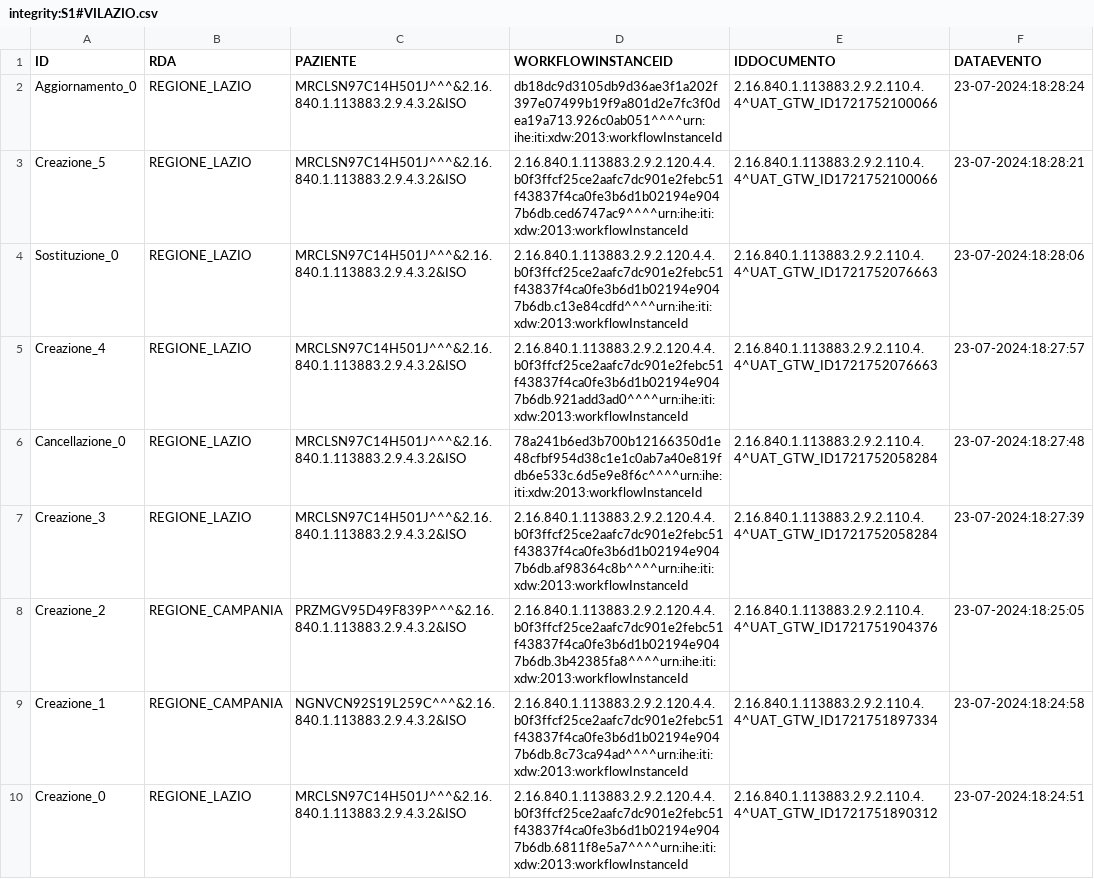
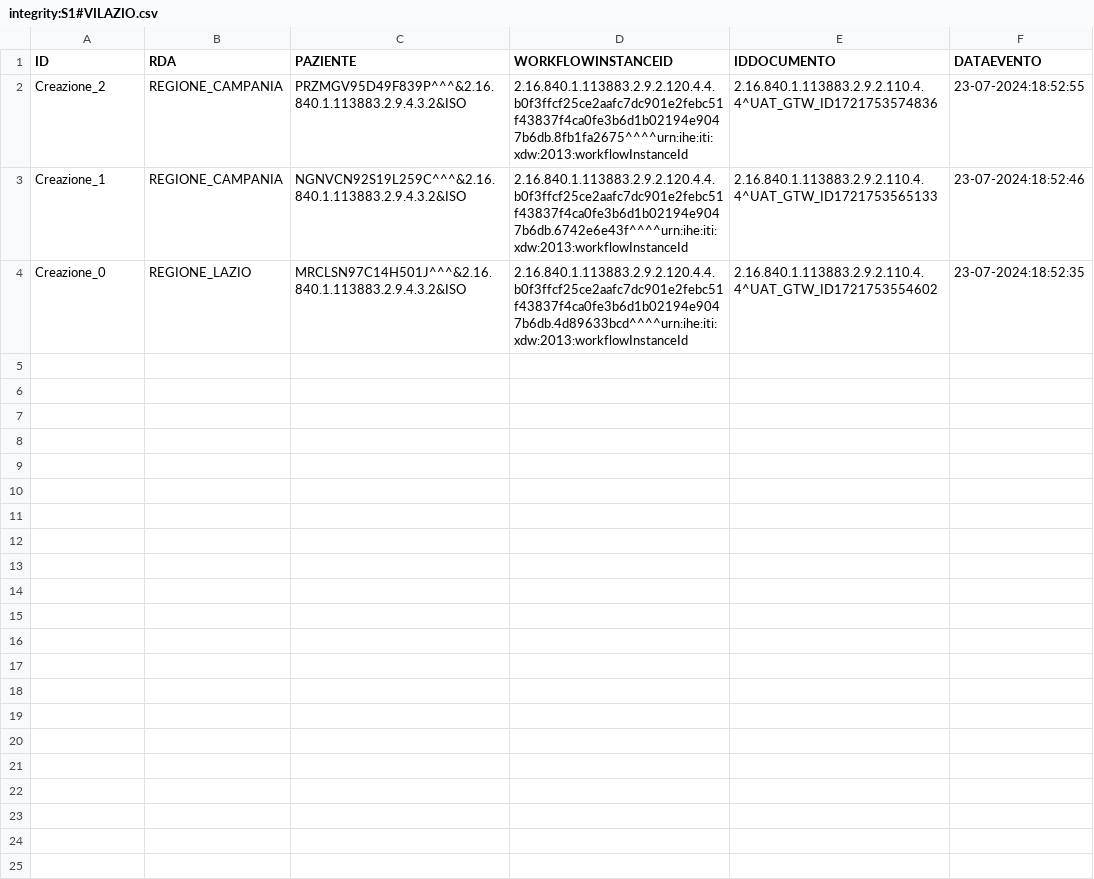
Before and after one commit to vincenzo-ingenito/test-repo-crash, a CSV file: REGIONE_LAZIO/integrity:S1#VILAZIO.csv, drawn as a sheet.

Commit message:
Regione: REGIONE_LAZIO, Issuer: integrity:S1#VILAZIO

```diff
--- a/REGIONE_LAZIO/integrity:S1#VILAZIO.csv
+++ b/REGIONE_LAZIO/integrity:S1#VILAZIO.csv
@@ -1,10 +1,4 @@
 ID,RDA,PAZIENTE,WORKFLOWINSTANCEID,IDDOCUMENTO,DATAEVENTO
-Aggiornamento_0,REGIONE_LAZIO,MRCLSN97C14H501J^^^&2.16.840.1.113883.2.9.4.3.2&ISO,db18dc9d3105db9d36ae3f1a202f397e07499b19f9a801d2e7fc3f0dea19a713.926c0ab051^^^^urn:ihe:iti:xdw:2013:workflowInstanceId,2.16.840.1.113883.2.9.2.110.4.4^UAT_GTW_ID1721752100066,23-07-2024:18:28:24
-Creazione_5,REGIONE_LAZIO,MRCLSN97C14H501J^^^&2.16.840.1.113883.2.9.4.3.2&ISO,2.16.840.1.113883.2.9.2.120.4.4.b0f3ffcf25ce2aafc7dc901e2febc51f43837f4ca0fe3b6d1b02194e9047b6db.ced6747ac9^^^^urn:ihe:iti:xdw:2013:workflowInstanceId,2.16.840.1.113883.2.9.2.110.4.4^UAT_GTW_ID1721752100066,23-07-2024:18:28:21
-Sostituzione_0,REGIONE_LAZIO,MRCLSN97C14H501J^^^&2.16.840.1.113883.2.9.4.3.2&ISO,2.16.840.1.113883.2.9.2.120.4.4.b0f3ffcf25ce2aafc7dc901e2febc51f43837f4ca0fe3b6d1b02194e9047b6db.c13e84cdfd^^^^urn:ihe:iti:xdw:2013:workflowInstanceId,2.16.840.1.113883.2.9.2.110.4.4^UAT_GTW_ID1721752076663,23-07-2024:18:28:06
-Creazione_4,REGIONE_LAZIO,MRCLSN97C14H501J^^^&2.16.840.1.113883.2.9.4.3.2&ISO,2.16.840.1.113883.2.9.2.120.4.4.b0f3ffcf25ce2aafc7dc901e2febc51f43837f4ca0fe3b6d1b02194e9047b6db.921add3ad0^^^^urn:ihe:iti:xdw:2013:workflowInstanceId,2.16.840.1.113883.2.9.2.110.4.4^UAT_GTW_ID1721752076663,23-07-2024:18:27:57
-Cancellazione_0,REGIONE_LAZIO,MRCLSN97C14H501J^^^&2.16.840.1.113883.2.9.4.3.2&ISO,78a241b6ed3b700b12166350d1e48cfbf954d38c1e1c0ab7a40e819fdb6e533c.6d5e9e8f6c^^^^urn:ihe:iti:xdw:2013:workflowInstanceId,2.16.840.1.113883.2.9.2.110.4.4^UAT_GTW_ID1721752058284,23-07-2024:18:27:48
-Creazione_3,REGIONE_LAZIO,MRCLSN97C14H501J^^^&2.16.840.1.113883.2.9.4.3.2&ISO,2.16.840.1.113883.2.9.2.120.4.4.b0f3ffcf25ce2aafc7dc901e2febc51f43837f4ca0fe3b6d1b02194e9047b6db.af98364c8b^^^^urn:ihe:iti:xdw:2013:workflowInstanceId,2.16.840.1.113883.2.9.2.110.4.4^UAT_GTW_ID1721752058284,23-07-2024:18:27:39
-Creazione_2,REGIONE_CAMPANIA,PRZMGV95D49F839P^^^&2.16.840.1.113883.2.9.4.3.2&ISO,2.16.840.1.113883.2.9.2.120.4.4.b0f3ffcf25ce2aafc7dc901e2febc51f43837f4ca0fe3b6d1b02194e9047b6db.3b42385fa8^^^^urn:ihe:iti:xdw:2013:workflowInstanceId,2.16.840.1.113883.2.9.2.110.4.4^UAT_GTW_ID1721751904376,23-07-2024:18:25:05
-Creazione_1,REGIONE_CAMPANIA,NGNVCN92S19L259C^^^&2.16.840.1.113883.2.9.4.3.2&ISO,2.16.840.1.113883.2.9.2.120.4.4.b0f3ffcf25ce2aafc7dc901e2febc51f43837f4ca0fe3b6d1b02194e9047b6db.8c73ca94ad^^^^urn:ihe:iti:xdw:2013:workflowInstanceId,2.16.840.1.113883.2.9.2.110.4.4^UAT_GTW_ID1721751897334,23-07-2024:18:24:58
-Creazione_0,REGIONE_LAZIO,MRCLSN97C14H501J^^^&2.16.840.1.113883.2.9.4.3.2&ISO,2.16.840.1.113883.2.9.2.120.4.4.b0f3ffcf25ce2aafc7dc901e2febc51f43837f4ca0fe3b6d1b02194e9047b6db.6811f8e5a7^^^^urn:ihe:iti:xdw:2013:workflowInstanceId,2.16.840.1.113883.2.9.2.110.4.4^UAT_GTW_ID1721751890312,23-07-2024:18:24:51
+Creazione_2,REGIONE_CAMPANIA,PRZMGV95D49F839P^^^&2.16.840.1.113883.2.9.4.3.2&ISO,2.16.840.1.113883.2.9.2.120.4.4.b0f3ffcf25ce2aafc7dc901e2febc51f43837f4ca0fe3b6d1b02194e9047b6db.8fb1fa2675^^^^urn:ihe:iti:xdw:2013:workflowInstanceId,2.16.840.1.113883.2.9.2.110.4.4^UAT_GTW_ID1721753574836,23-07-2024:18:52:55
+Creazione_1,REGIONE_CAMPANIA,NGNVCN92S19L259C^^^&2.16.840.1.113883.2.9.4.3.2&ISO,2.16.840.1.113883.2.9.2.120.4.4.b0f3ffcf25ce2aafc7dc901e2febc51f43837f4ca0fe3b6d1b02194e9047b6db.6742e6e43f^^^^urn:ihe:iti:xdw:2013:workflowInstanceId,2.16.840.1.113883.2.9.2.110.4.4^UAT_GTW_ID1721753565133,23-07-2024:18:52:46
+Creazione_0,REGIONE_LAZIO,MRCLSN97C14H501J^^^&2.16.840.1.113883.2.9.4.3.2&ISO,2.16.840.1.113883.2.9.2.120.4.4.b0f3ffcf25ce2aafc7dc901e2febc51f43837f4ca0fe3b6d1b02194e9047b6db.4d89633bcd^^^^urn:ihe:iti:xdw:2013:workflowInstanceId,2.16.840.1.113883.2.9.2.110.4.4^UAT_GTW_ID1721753554602,23-07-2024:18:52:35
```
